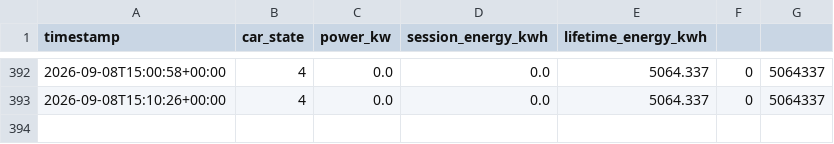
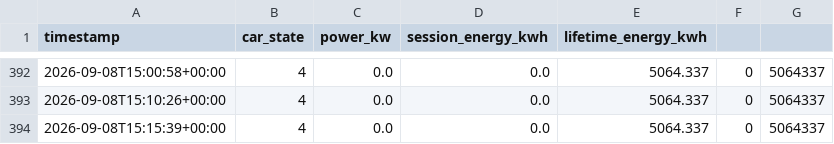
Before and after one commit to Zeikki96/GO-E, a CSV file: goe_log.csv, drawn as a sheet; only a part is shown, gaps mark what is left out; the diff names each change by its address in the sheet, - before the commit and + after, or states it on an @@ line.

```diff
--- a/goe_log.csv
+++ b/goe_log.csv
+row 394: 2026-09-08T15:15:39+00:00 | 4 | 0.0 | 0.0 | 5064.337 | 0 | 5064337
```
Also changed, not shown: 1 other file.
